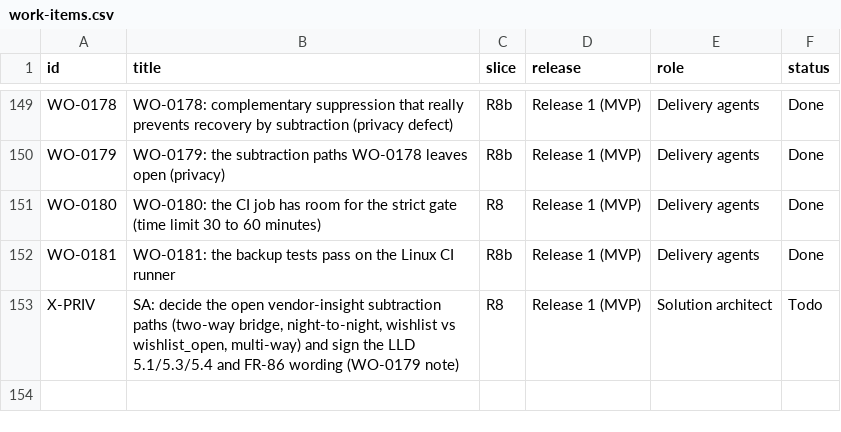
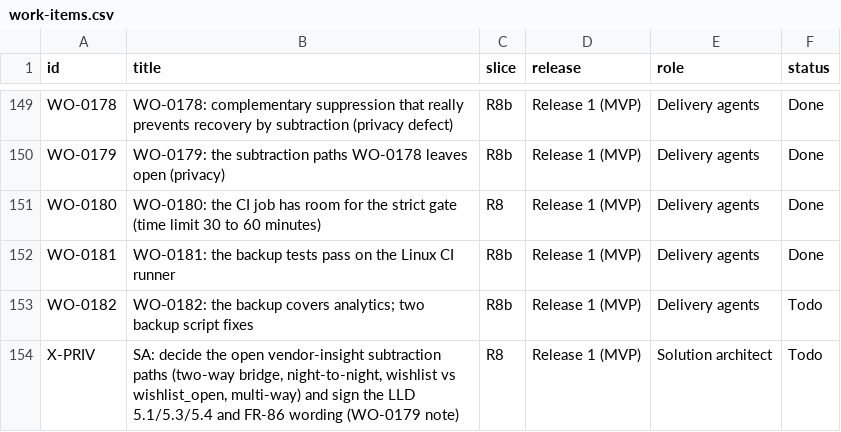
Before and after one commit to ambarishsengupta/sparta, a CSV file: workflow/github/work-items.csv, drawn as a sheet; only a part is shown, gaps mark what is left out.

Commit message:
WO-0182 written: the backup covers analytics; two backup script fixes (follow-up of WO-0164)

```diff
--- a/workflow/github/work-items.csv
+++ b/workflow/github/work-items.csv
@@ -152,2 +152,3 @@ WO-0180,WO-0180: the CI job has room for the strict gate (time limit 30 to 60 mi
 WO-0181,WO-0181: the backup tests pass on the Linux CI runner,R8b,Release 1 (MVP),Delivery agents,Done
+WO-0182,WO-0182: the backup covers analytics; two backup script fixes,R8b,Release 1 (MVP),Delivery agents,Todo
 X-PRIV,"SA: decide the open vendor-insight subtraction paths (two-way bridge, night-to-night, wishlist vs wishlist_open, multi-way) and sign the LLD 5.1/5.3/5.4 and FR-86 wording (WO-0179 note)",R8,Release 1 (MVP),Solution architect,Todo
```
Also changed, not shown: 1 other file.
